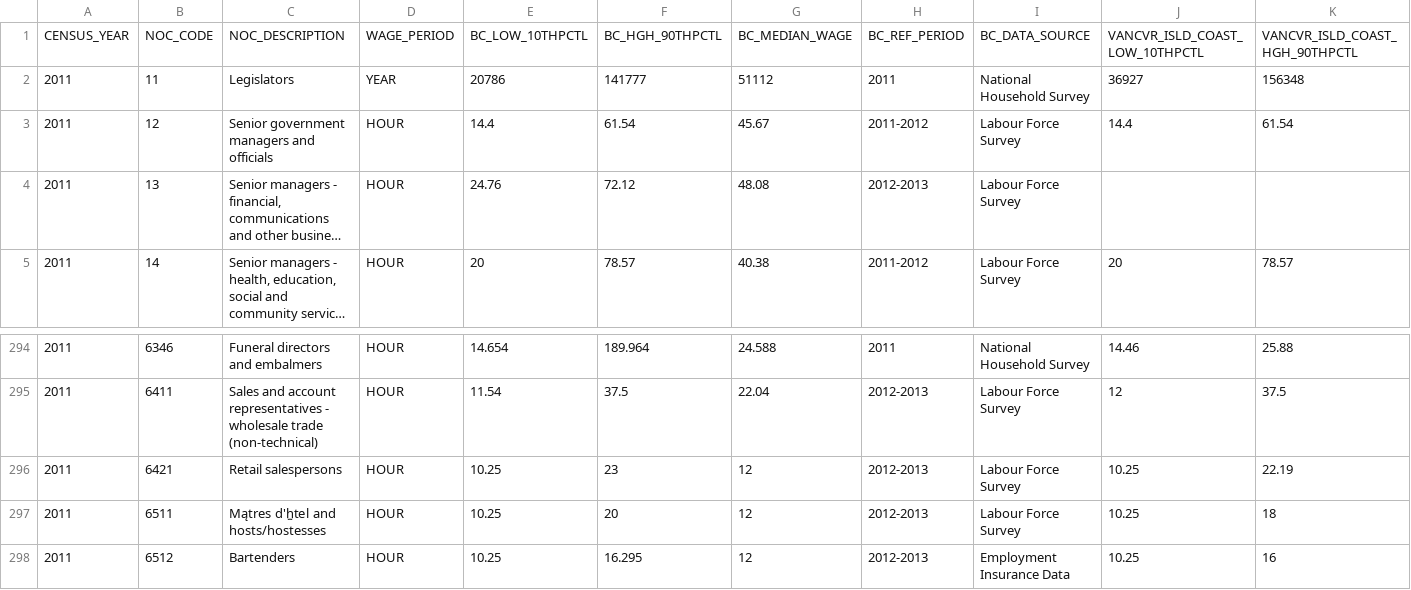
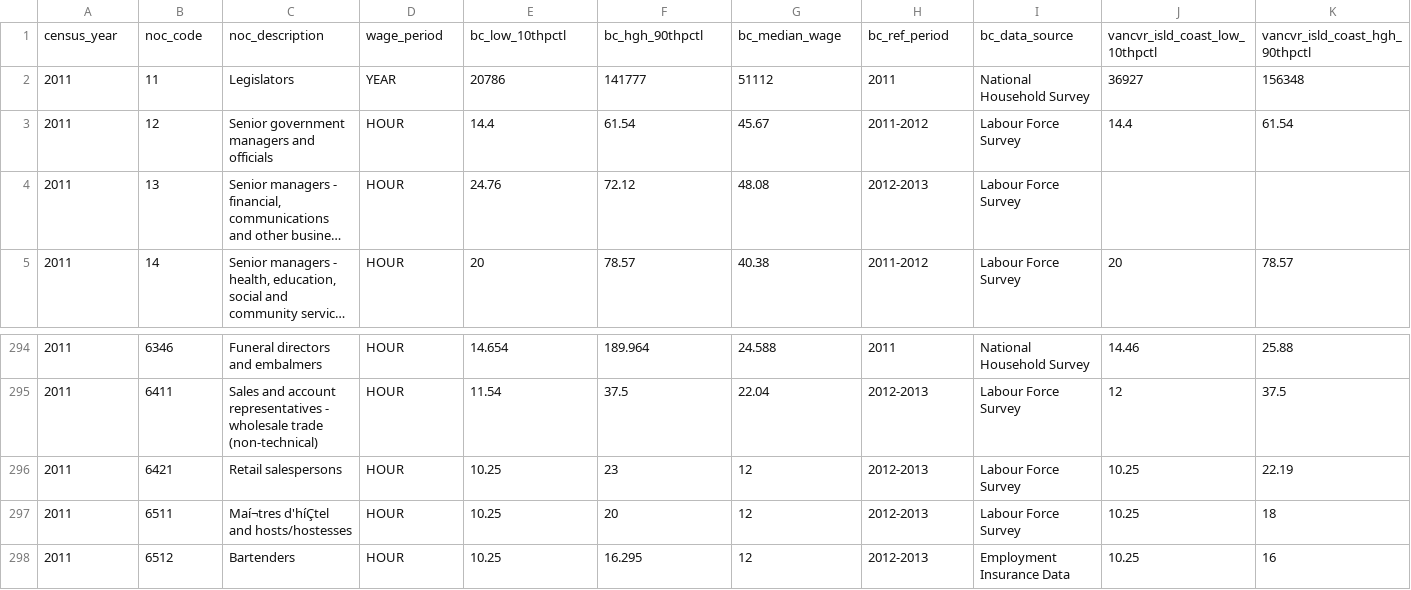
Before and after one commit to smnorris/mit_onetool_data, a CSV file: dissdata/data/LabourMarket/econ_whse_labour_wages_bc.csv, drawn as a sheet; only a part is shown, gaps mark what is left out; long unchanged cells end in …; removed rows and columns are numbered as before the commit, all else as after; rows hold the shown columns only; the diff names each change by its address in the sheet, - before the commit and + after, or states it on an @@ line.

Commit message:
lowercaseified wage columns

```diff
--- a/dissdata/data/LabourMarket/econ_whse_labour_wages_bc.csv
+++ b/dissdata/data/LabourMarket/econ_whse_labour_wages_bc.csv
-row 1: CENSUS_YEAR | NOC_CODE | NOC_DESCRIPTION | WAGE_PERIOD | BC_LOW_10THPCTL | BC_HGH_90THPCTL | BC_MEDIAN_WAGE | BC_REF_PERIOD | BC_DATA_SOURCE | VANCVR_ISLD_COAST_LOW_10THPCTL | VANCVR_ISLD_COAST_HGH_90THPCTL
+row 1: census_year | noc_code | noc_description | wage_period | bc_low_10thpctl | bc_hgh_90thpctl | bc_median_wage | bc_ref_period | bc_data_source | vancvr_isld_coast_low_10thpctl | vancvr_isld_coast_hgh_90thpctl
-C297: Mątres d'h̫tel and hosts/hostesses
+C297: Maí¬tres d'híÇtel and hosts/hostesses
```
